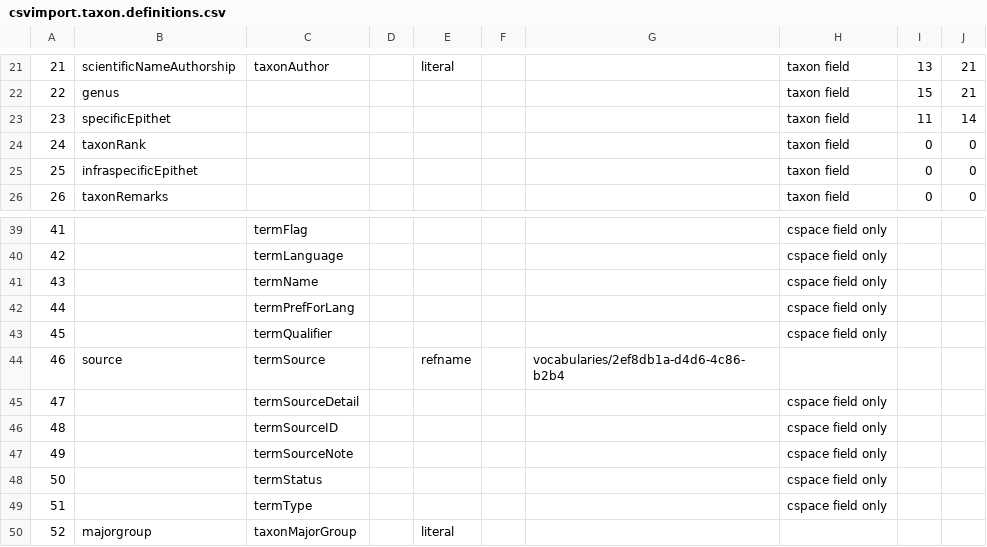
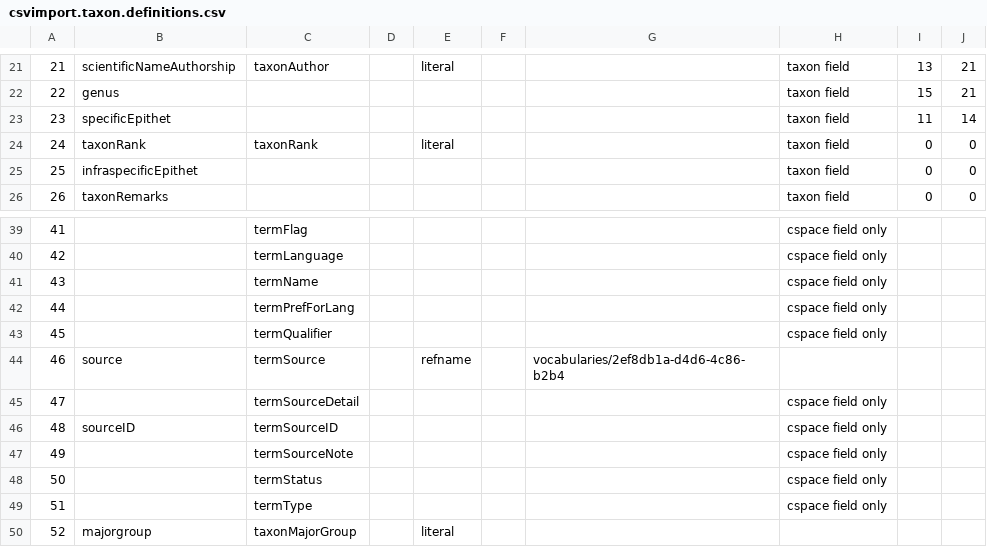
Before and after one commit to cspace-deployment/cspace-webapps-ucb, a CSV file: ucjeps/config/csvimport.taxon.definitions.csv, drawn as a sheet; only a part is shown, gaps mark what is left out.

Commit message:
CSW-202: revise taxon config: field defs and XML template

```diff
--- a/ucjeps/config/csvimport.taxon.definitions.csv
+++ b/ucjeps/config/csvimport.taxon.definitions.csv
@@ -23,3 +23,3 @@
 23	specificEpithet						taxon field	11	14
-24	taxonRank						taxon field	0	0
+24	taxonRank	taxonRank		literal			taxon field	0	0
 25	infraspecificEpithet						taxon field	0	0
@@ -45,3 +45,3 @@
 47		termSourceDetail					cspace field only		
-48		termSourceID					cspace field only		
+48	sourceID	termSourceID					cspace field only		
 49		termSourceNote					cspace field only		
```
Also changed, not shown: 1 other file.
